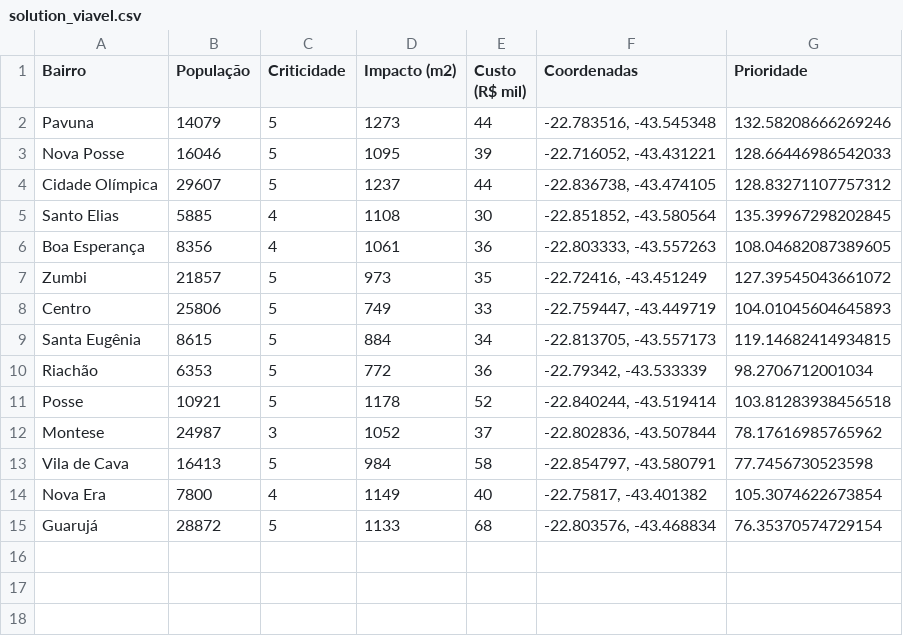
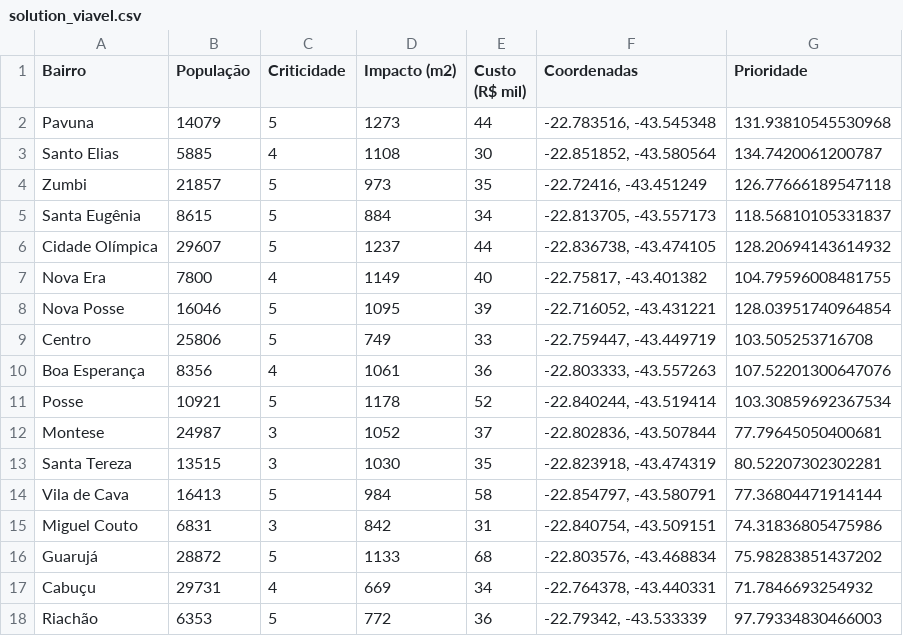
Before and after one commit to GuilhermeMacedo01/Heuristic-Construct-For-Mapping-Floads, a CSV file: solution_viavel.csv, drawn as a sheet.

```diff
--- a/solution_viavel.csv
+++ b/solution_viavel.csv
@@ -1,15 +1,18 @@
 Bairro,População,Criticidade,Impacto (m2),Custo (R$ mil),Coordenadas,Prioridade
-Pavuna,14079,5,1273,44,"-22.783516, -43.545348",132.58208666269246
-Nova Posse,16046,5,1095,39,"-22.716052, -43.431221",128.66446986542033
-Cidade Olímpica,29607,5,1237,44,"-22.836738, -43.474105",128.83271107757312
-Santo Elias,5885,4,1108,30,"-22.851852, -43.580564",135.39967298202845
-Boa Esperança,8356,4,1061,36,"-22.803333, -43.557263",108.04682087389605
-Zumbi,21857,5,973,35,"-22.72416, -43.451249",127.39545043661072
-Centro,25806,5,749,33,"-22.759447, -43.449719",104.01045604645893
-Santa Eugênia,8615,5,884,34,"-22.813705, -43.557173",119.14682414934815
-Riachão,6353,5,772,36,"-22.79342, -43.533339",98.2706712001034
-Posse,10921,5,1178,52,"-22.840244, -43.519414",103.81283938456518
-Montese,24987,3,1052,37,"-22.802836, -43.507844",78.17616985765962
-Vila de Cava,16413,5,984,58,"-22.854797, -43.580791",77.7456730523598
-Nova Era,7800,4,1149,40,"-22.75817, -43.401382",105.3074622673854
-Guarujá,28872,5,1133,68,"-22.803576, -43.468834",76.35370574729154
+Pavuna,14079,5,1273,44,"-22.783516, -43.545348",131.93810545530968
+Santo Elias,5885,4,1108,30,"-22.851852, -43.580564",134.7420061200787
+Zumbi,21857,5,973,35,"-22.72416, -43.451249",126.77666189547118
+Santa Eugênia,8615,5,884,34,"-22.813705, -43.557173",118.56810105331837
+Cidade Olímpica,29607,5,1237,44,"-22.836738, -43.474105",128.20694143614932
+Nova Era,7800,4,1149,40,"-22.75817, -43.401382",104.79596008481755
+Nova Posse,16046,5,1095,39,"-22.716052, -43.431221",128.03951740964854
+Centro,25806,5,749,33,"-22.759447, -43.449719",103.505253716708
+Boa Esperança,8356,4,1061,36,"-22.803333, -43.557263",107.52201300647076
+Posse,10921,5,1178,52,"-22.840244, -43.519414",103.30859692367534
+Montese,24987,3,1052,37,"-22.802836, -43.507844",77.79645050400681
+Santa Tereza,13515,3,1030,35,"-22.823918, -43.474319",80.52207302302281
+Vila de Cava,16413,5,984,58,"-22.854797, -43.580791",77.36804471914144
+Miguel Couto,6831,3,842,31,"-22.840754, -43.509151",74.31836805475986
+Guarujá,28872,5,1133,68,"-22.803576, -43.468834",75.98283851437202
+Cabuçu,29731,4,669,34,"-22.764378, -43.440331",71.7846693254932
+Riachão,6353,5,772,36,"-22.79342, -43.533339",97.79334830466003
```
Also changed, not shown: 1 other file.
